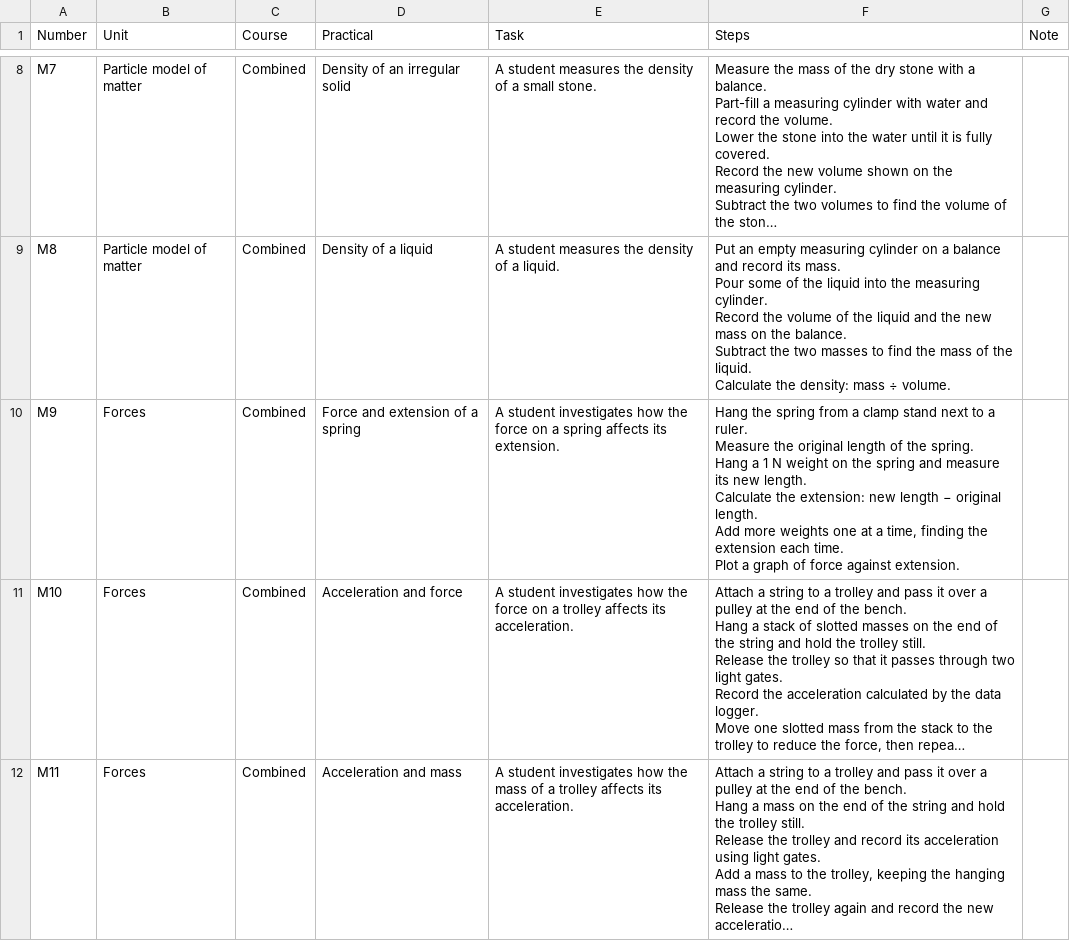
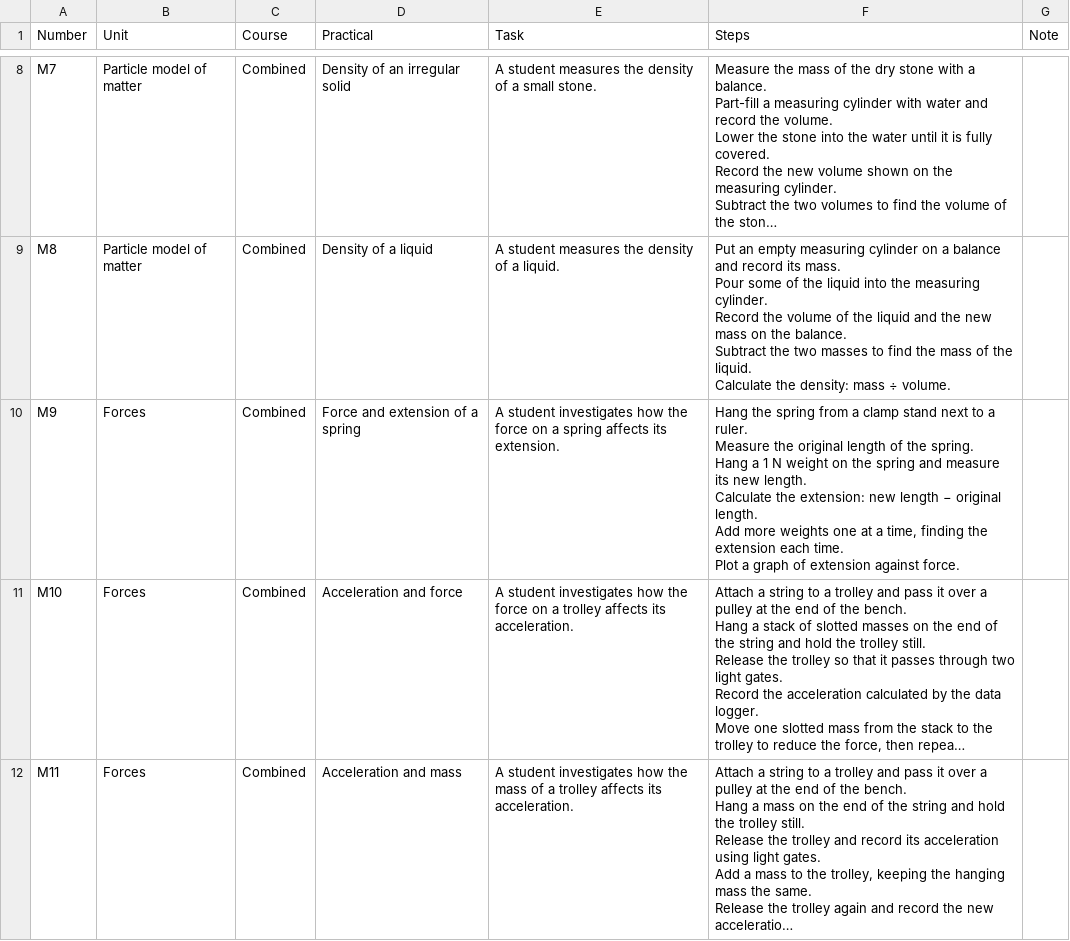
Before and after one commit to panphy/panphy.github.io, a CSV file: beta/do_now/methods.csv, drawn as a sheet; only a part is shown, gaps mark what is left out; long unchanged cells end in …; the diff names each change by its address in the sheet, - before the commit and + after, or states it on an @@ line.

```diff
--- a/beta/do_now/methods.csv
+++ b/beta/do_now/methods.csv
-F10 (Steps): …graph of force against extension.
+F10 (Steps): …graph of extension against force.
```
Also changed, not shown: 5 other files.
